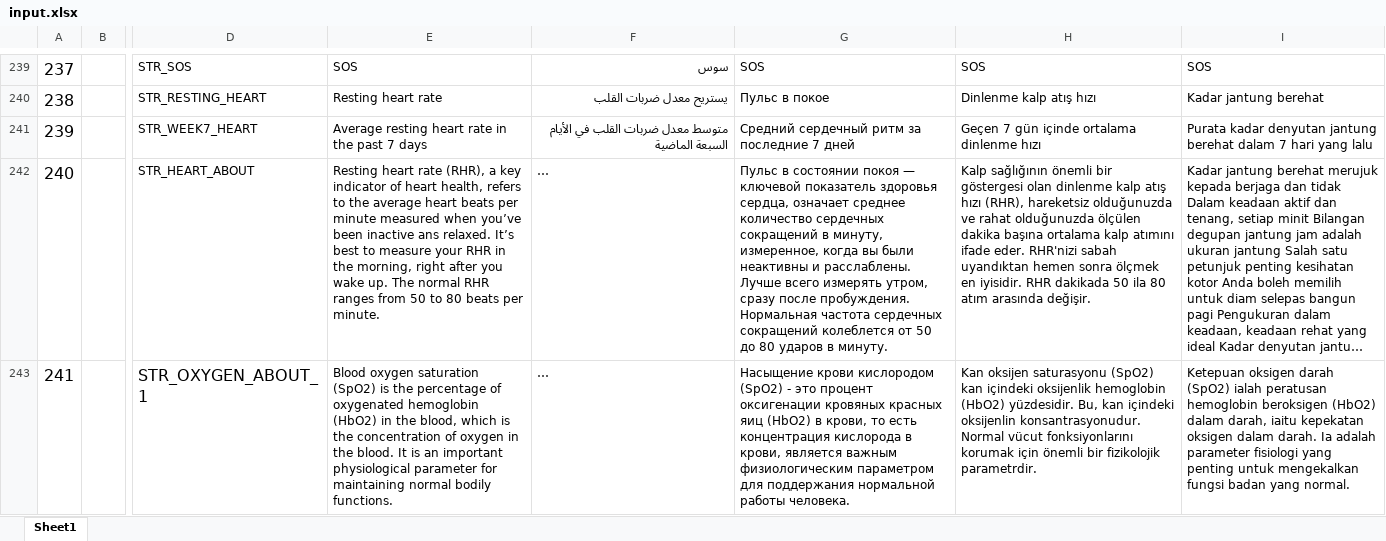
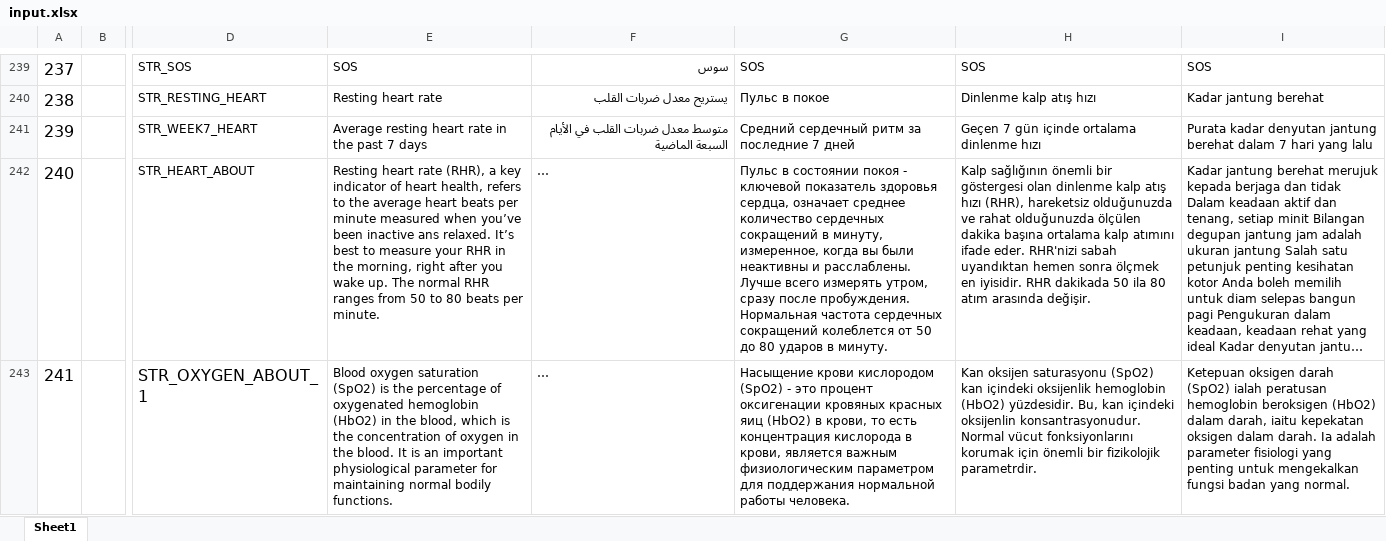
Before and after one commit to zzp2233/569x_AI_AB281GA, an Excel workbook: ute/ui_config_patch/AB281DC/defaultLanguage/input.xlsx, sheet Sheet1, drawn as a sheet; only a part is shown, gaps mark what is left out; long unchanged cells end in …; values as stored, in another font and other column widths than the file's, no borders; the diff covers the shown part only; the diff names each change by its address in the sheet, - before the commit and + after, or states it on an @@ line.

```diff
--- a/ute/ui_config_patch/AB281DC/defaultLanguage/input.xlsx (sheet Sheet1)
+++ b/ute/ui_config_patch/AB281DC/defaultLanguage/input.xlsx (sheet Sheet1)
-G242: …состоянии покоя — ключевой показатель…
+G242: …состоянии покоя - ключевой показатель…
```
Also changed, not shown: 1 edited cell elsewhere in this sheet, 19 other files.
